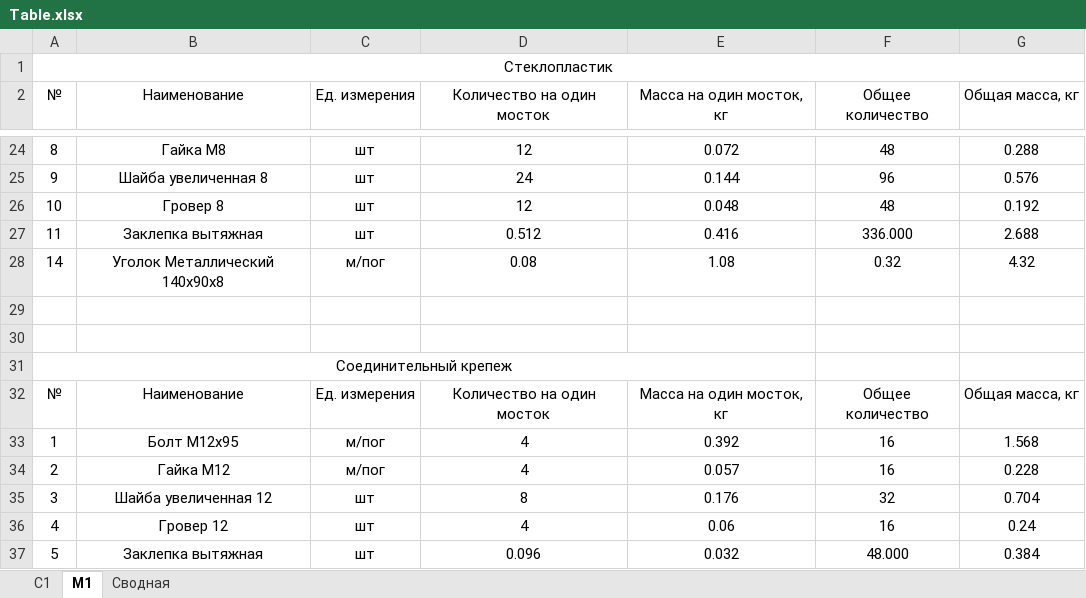
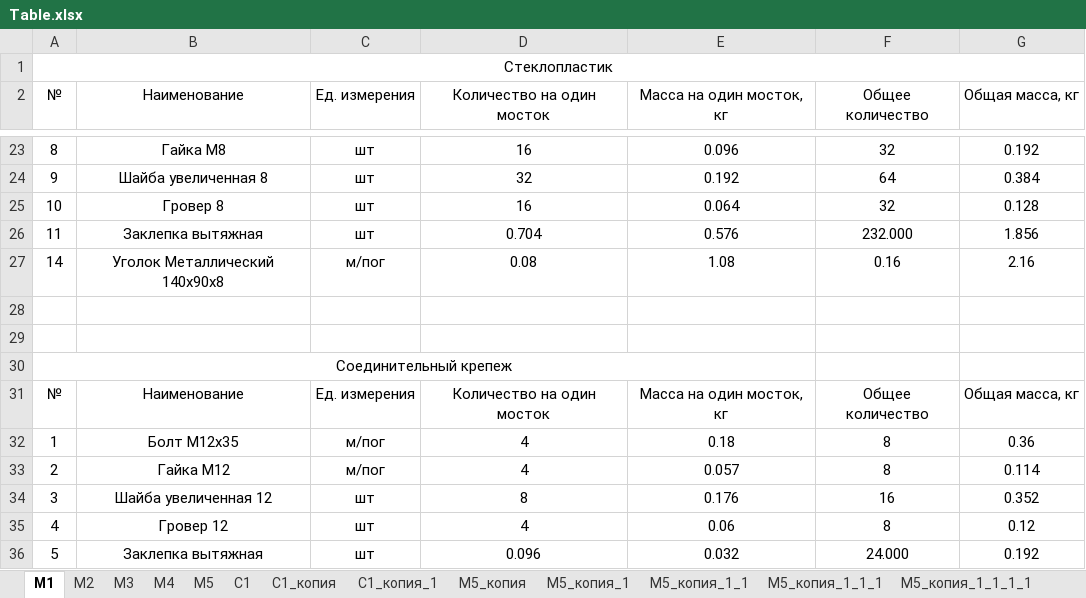
Before and after one commit to Omarvarl/WalkWaysCalc, an Excel workbook: app/temp/Table.xlsx, sheet М1, drawn as a sheet; only a part is shown, gaps mark what is left out; values as stored, in another font and other column widths than the file's, no borders; addresses are those after the commit; the diff covers the shown part only; the diff names each change by its address in the sheet, - before the commit and + after, or states it on an @@ line.

```diff
--- a/app/temp/Table.xlsx (sheet М1)
+++ b/app/temp/Table.xlsx (sheet М1)
-sheet tab: C1
+sheet tab: М2
+sheet tab: М3
+sheet tab: М4
+sheet tab: М5
+sheet tab: С1
+sheet tab: С1_копия
+sheet tab: С1_копия_1
+sheet tab: М5_копия
+sheet tab: М5_копия_1
+sheet tab: М5_копия_1_1
+sheet tab: М5_копия_1_1_1
+sheet tab: М5_копия_1_1_1_1
-D23 (Количество на один мосток): 12
+D23 (Количество на один мосток): 16
-E23 (Масса на один мосток, кг): 0.072
+E23 (Масса на один мосток, кг): 0.096
-F23 (Общее количество): 48
+F23 (Общее количество): 32
-G23 (Общая масса, кг): 0.288
+G23 (Общая масса, кг): 0.192
-D24 (Количество на один мосток): 24
+D24 (Количество на один мосток): 32
-E24 (Масса на один мосток, кг): 0.144
+E24 (Масса на один мосток, кг): 0.192
-F24 (Общее количество): 96
+F24 (Общее количество): 64
-G24 (Общая масса, кг): 0.576
+G24 (Общая масса, кг): 0.384
-D25 (Количество на один мосток): 12
+D25 (Количество на один мосток): 16
-E25 (Масса на один мосток, кг): 0.048
+E25 (Масса на один мосток, кг): 0.064
-F25 (Общее количество): 48
+F25 (Общее количество): 32
-G25 (Общая масса, кг): 0.192
+G25 (Общая масса, кг): 0.128
-D26 (Количество на один мосток): 0.512
+D26 (Количество на один мосток): 0.704
-E26 (Масса на один мосток, кг): 0.416
+E26 (Масса на один мосток, кг): 0.576
-F26 (Общее количество): 336.000
+F26 (Общее количество): 232.000
-G26 (Общая масса, кг): 2.688
+G26 (Общая масса, кг): 1.856
-F27 (Общее количество): 0.32
+F27 (Общее количество): 0.16
-G27 (Общая масса, кг): 4.32
+G27 (Общая масса, кг): 2.16
-B32 (Наименование): Болт M12x95
+B32 (Наименование): Болт M12x35
-E32 (Масса на один мосток, кг): 0.392
+E32 (Масса на один мосток, кг): 0.18
-F32:F33 (Общее количество): 16
+F32:F33 (Общее количество): 8
-G32 (Общая масса, кг): 1.568
+G32 (Общая масса, кг): 0.36
-G33 (Общая масса, кг): 0.228
+G33 (Общая масса, кг): 0.114
-F34 (Общее количество): 32
+F34 (Общее количество): 16
-G34 (Общая масса, кг): 0.704
+G34 (Общая масса, кг): 0.352
-F35 (Общее количество): 16
+F35 (Общее количество): 8
-G35 (Общая масса, кг): 0.24
+G35 (Общая масса, кг): 0.12
-F36 (Общее количество): 48.000
+F36 (Общее количество): 24.000
-G36 (Общая масса, кг): 0.384
+G36 (Общая масса, кг): 0.192
```
Also changed, not shown: 1 added row, 2 removed rows and 60 edited cells elsewhere in this sheet, sheet Сводная, other sheet tabs, 3 other files.
